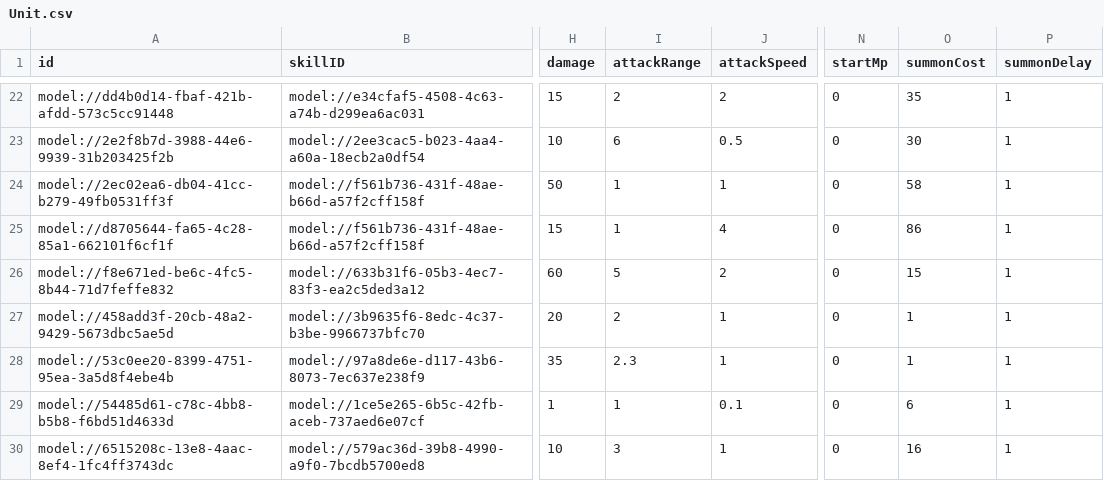
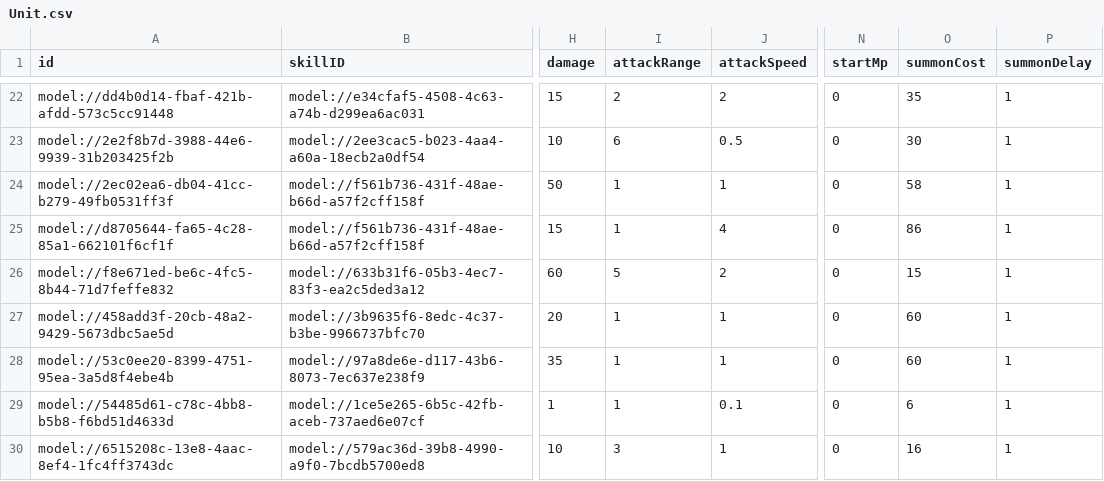
Before and after one commit to browniesss/MapleWorlds, a CSV file: RootDesk/MyDesk/DataSets/Unit.csv, drawn as a sheet; only a part is shown, gaps mark what is left out; the diff names each change by its address in the sheet, - before the commit and + after, or states it on an @@ line.

Commit message:
♻️ 커즈아이, 콜드아이 사거리 및 가격 수정

```diff
--- a/RootDesk/MyDesk/DataSets/Unit.csv
+++ b/RootDesk/MyDesk/DataSets/Unit.csv
-I27 (attackRange): 2
+I27 (attackRange): 1
-O27:O28 (summonCost): 1
+O27:O28 (summonCost): 60
-I28 (attackRange): 2.3
+I28 (attackRange): 1
```
